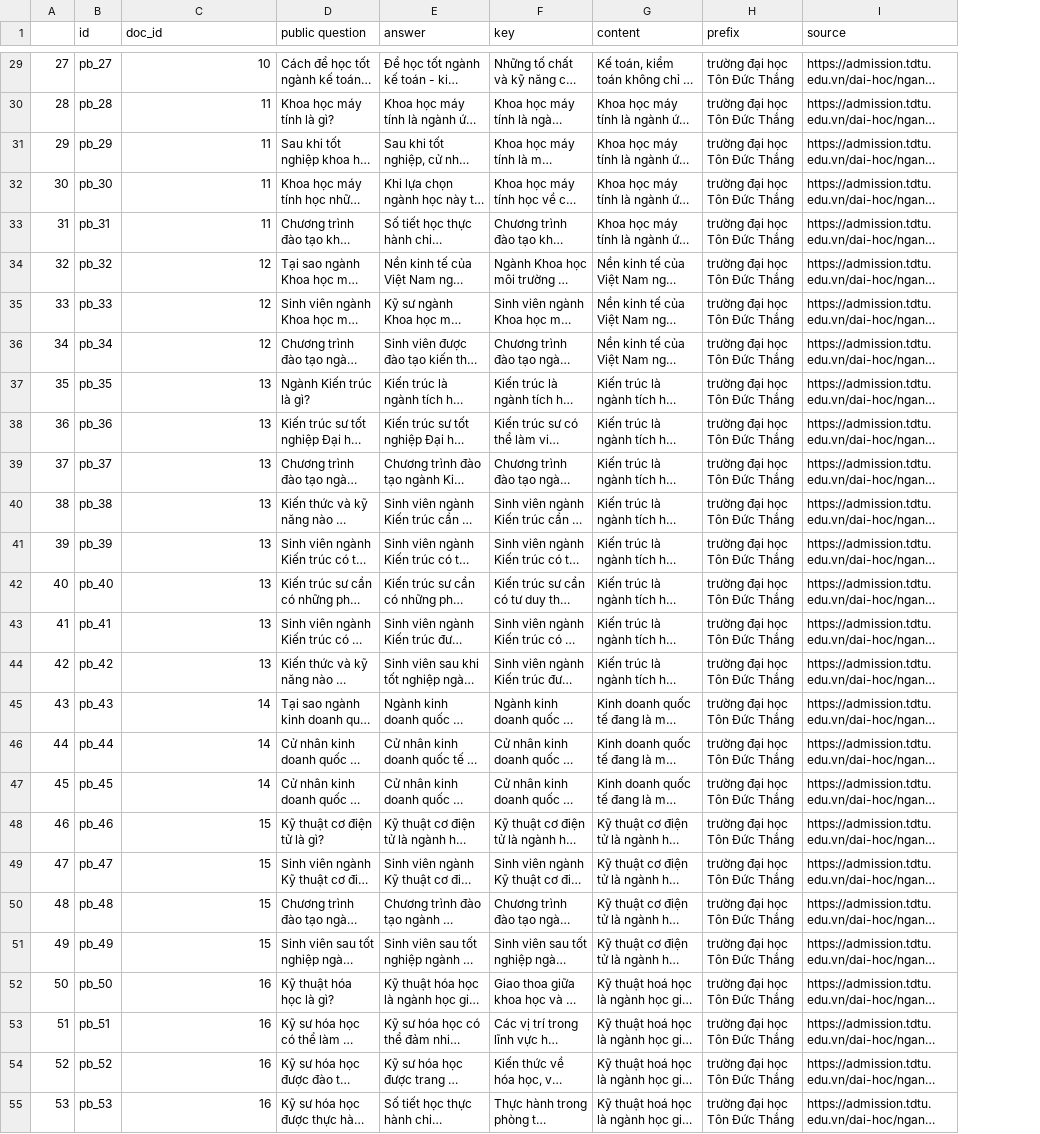
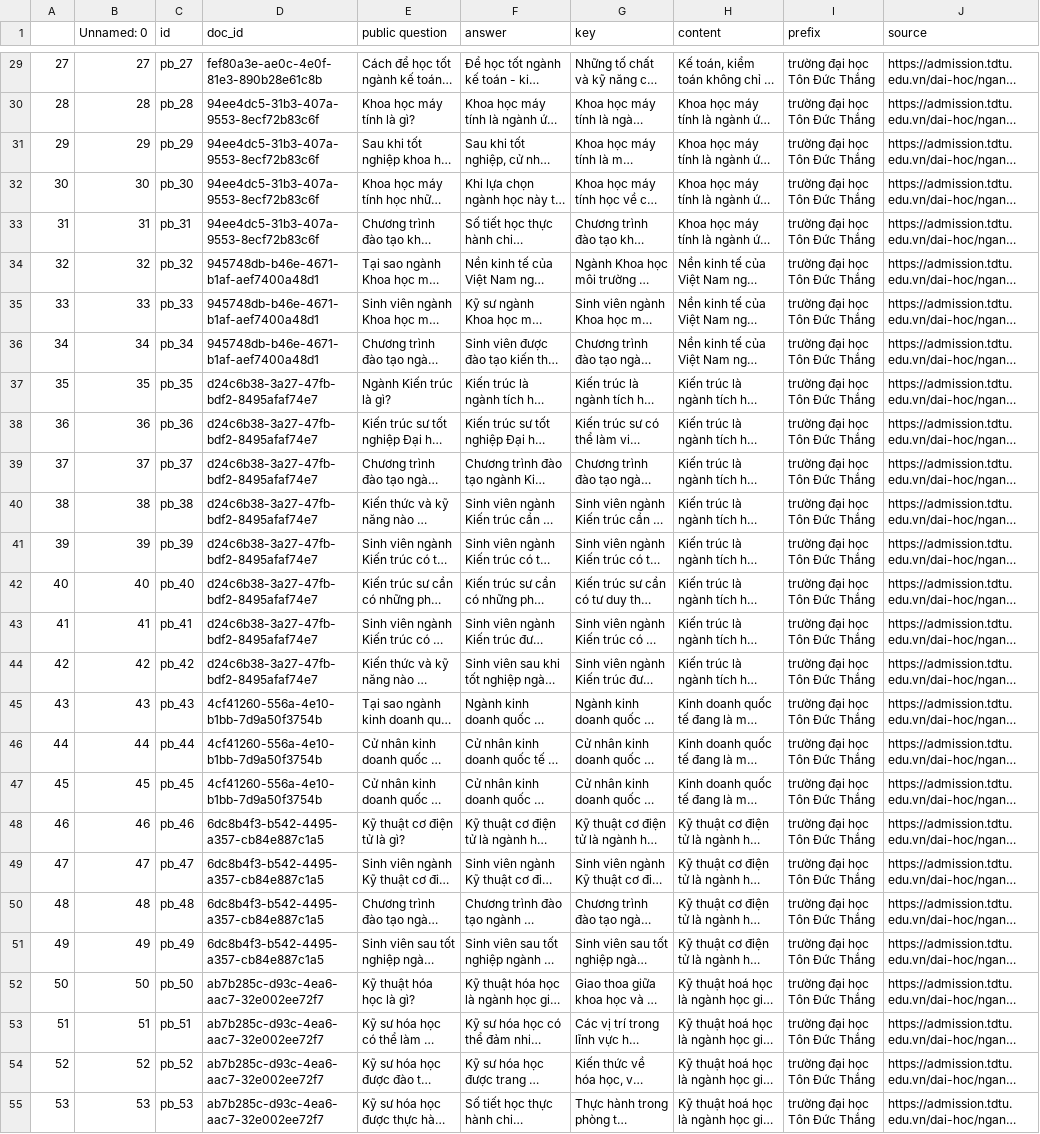
Before and after one commit to h4438/TDT-data, a CSV file: data/test_major/public_test_case.csv, drawn as a sheet; only a part is shown, gaps mark what is left out; long unchanged cells end in …; addresses are those after the commit; the diff covers the shown part only; the diff names each change by its address in the sheet, - before the commit and + after, or states it on an @@ line.

Commit message:
update all, id column

```diff
--- a/data/test_major/public_test_case.csv
+++ b/data/test_major/public_test_case.csv
+column B (Unnamed: 0), rows 29-55: 27 | 28 | 29 | 30 | 31 | 32 | 33 | 34 | 35 | 36 | 37 | 38 | 39 | 40 | 41 | 42 | 43 | 44 | 45 | 46 | 47 | 48 | 49 | 50 | 51 | 52 | 53
-D29 (doc_id): 10
+D29 (doc_id): fef80a3e-ae0c-4e0f-81e3-890b28e61c8b
-D30:D33 (doc_id): 11
+D30:D33 (doc_id): 94ee4dc5-31b3-407a-9553-8ecf72b83c6f
-D34:D36 (doc_id): 12
+D34:D36 (doc_id): 945748db-b46e-4671-b1af-aef7400a48d1
-D37:D44 (doc_id): 13
+D37:D44 (doc_id): d24c6b38-3a27-47fb-bdf2-8495afaf74e7
-D45:D47 (doc_id): 14
+D45:D47 (doc_id): 4cf41260-556a-4e10-b1bb-7d9a50f3754b
-D48:D51 (doc_id): 15
+D48:D51 (doc_id): 6dc8b4f3-b542-4495-a357-cb84e887c1a5
-D52:D55 (doc_id): 16
+D52:D55 (doc_id): ab7b285c-d93c-4ea6-aac7-32e002ee72f7
```
Also changed, not shown: 129 edited cells elsewhere in this file, data/test_major/docs.csv, data/test_major/hard_private_test_case.csv, 9 other files.
